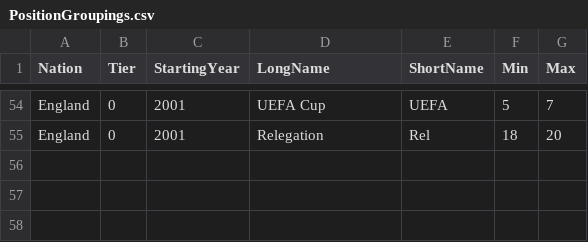
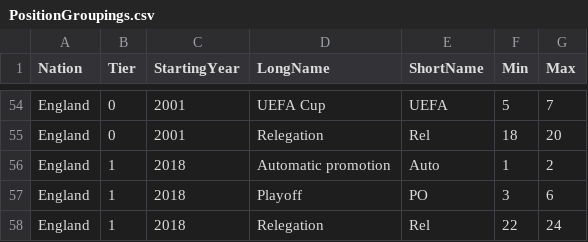
Before and after one commit to djcarter85/FootSim, a CSV file: FootSim.Core/PositionGroupings.csv, drawn as a sheet; only a part is shown, gaps mark what is left out; the diff names each change by its address in the sheet, - before the commit and + after, or states it on an @@ line.

Commit message:
Add Championship position groupings for this year

```diff
--- a/FootSim.Core/PositionGroupings.csv
+++ b/FootSim.Core/PositionGroupings.csv
+row 56: England | 1 | 2018 | Automatic promotion | Auto | 1 | 2
+row 57: England | 1 | 2018 | Playoff | PO | 3 | 6
+row 58: England | 1 | 2018 | Relegation | Rel | 22 | 24
```
